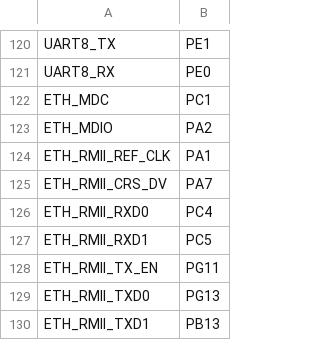
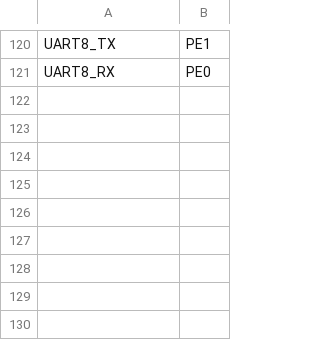
Before and after one commit to JayMcClellan/micropython, a CSV file: ports/stm32/boards/BTT_OCTOPUS_PRO_H723/pins.csv, drawn as a sheet; only a part is shown, gaps mark what is left out.

Commit message:
Update board clock and other details for Octopus Pro

```diff
--- a/ports/stm32/boards/BTT_OCTOPUS_PRO_H723/pins.csv
+++ b/ports/stm32/boards/BTT_OCTOPUS_PRO_H723/pins.csv
@@ -121,10 +121 @@ UART8_TX,PE1
 UART8_RX,PE0
-ETH_MDC,PC1
-ETH_MDIO,PA2
-ETH_RMII_REF_CLK,PA1
-ETH_RMII_CRS_DV,PA7
-ETH_RMII_RXD0,PC4
-ETH_RMII_RXD1,PC5
-ETH_RMII_TX_EN,PG11
-ETH_RMII_TXD0,PG13
-ETH_RMII_TXD1,PB13
```
Also changed, not shown: 4 other files.
